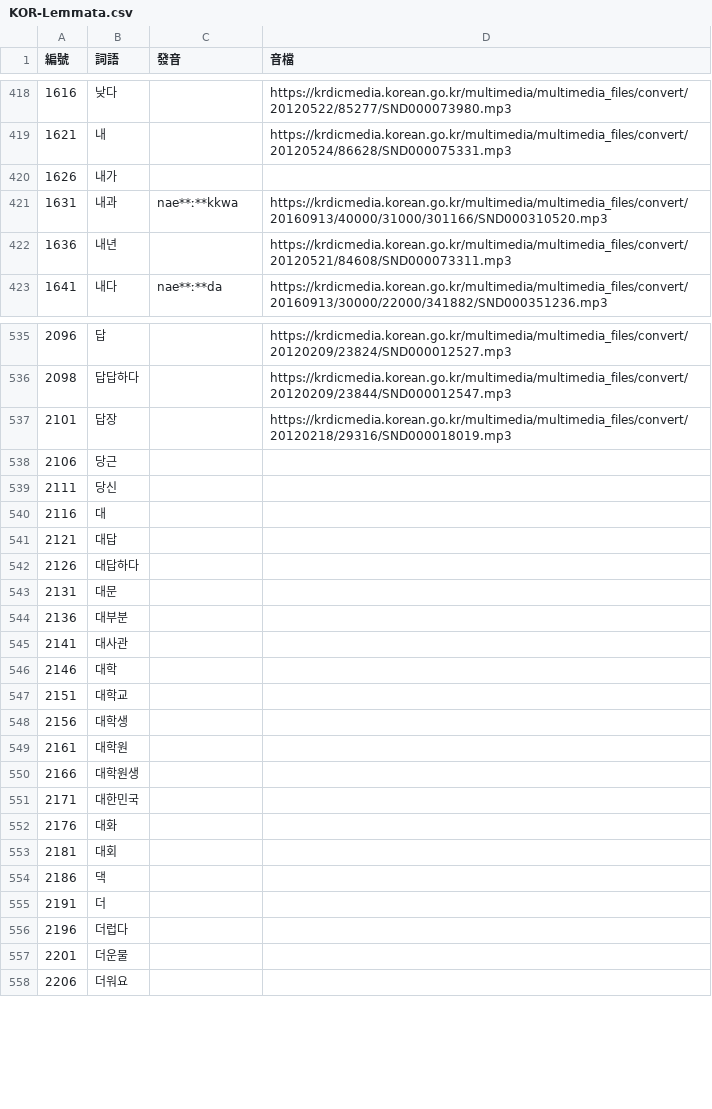
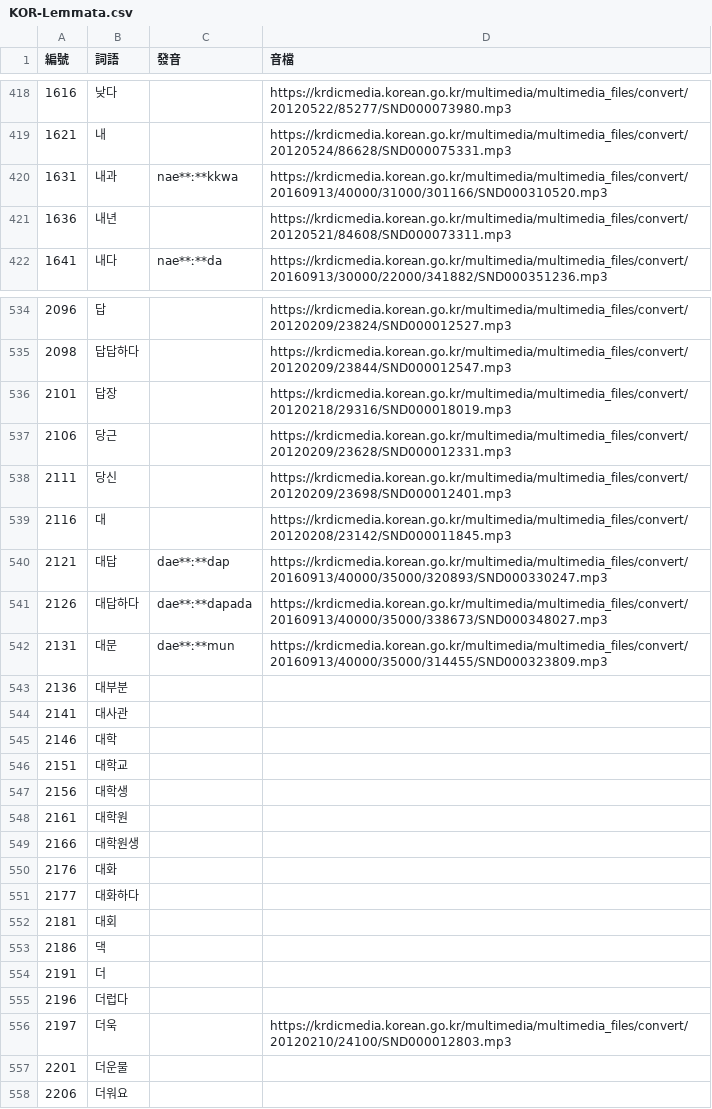
Before and after one commit to haiangdict/HLDKor, a CSV file: data/KOR-Lemmata.csv, drawn as a sheet; only a part is shown, gaps mark what is left out.

```diff
--- a/data/KOR-Lemmata.csv
+++ b/data/KOR-Lemmata.csv
@@ -419,3 +419,2 @@
 1621,내,,https://krdicmedia.korean.go.kr/multimedia/multimedia_files/convert/20120524/86628/SND000075331.mp3
-1626,내가,,
 1631,내과,nae**ː**kkwa,https://krdicmedia.korean.go.kr/multimedia/multimedia_files/convert/20160913/40000/31000/301166/SND000310520.mp3
@@ -537,8 +536,8 @@
 2101,답장,,https://krdicmedia.korean.go.kr/multimedia/multimedia_files/convert/20120218/29316/SND000018019.mp3
-2106,당근,,
-2111,당신,,
-2116,대,,
-2121,대답,,
-2126,대답하다,,
-2131,대문,,
+2106,당근,,https://krdicmedia.korean.go.kr/multimedia/multimedia_files/convert/20120209/23628/SND000012331.mp3
+2111,당신,,https://krdicmedia.korean.go.kr/multimedia/multimedia_files/convert/20120209/23698/SND000012401.mp3
+2116,대,,https://krdicmedia.korean.go.kr/multimedia/multimedia_files/convert/20120208/23142/SND000011845.mp3
+2121,대답,dae**ː**dap,https://krdicmedia.korean.go.kr/multimedia/multimedia_files/convert/20160913/40000/35000/320893/SND000330247.mp3
+2126,대답하다,dae**ː**dapada,https://krdicmedia.korean.go.kr/multimedia/multimedia_files/convert/20160913/40000/35000/338673/SND000348027.mp3
+2131,대문,dae**ː**mun,https://krdicmedia.korean.go.kr/multimedia/multimedia_files/convert/20160913/40000/35000/314455/SND000323809.mp3
 2136,대부분,,
@@ -550,4 +549,4 @@
 2166,대학원생,,
-2171,대한민국,,
 2176,대화,,
+2177,대화하다,,
 2181,대회,,
@@ -556,2 +555,3 @@
 2196,더럽다,,
+2197,더욱,,https://krdicmedia.korean.go.kr/multimedia/multimedia_files/convert/20120210/24100/SND000012803.mp3
 2201,더운물,,
```
Also changed, not shown: data/HLD-Etymology.csv, data/KOR-Examples.csv, 1 other file.
